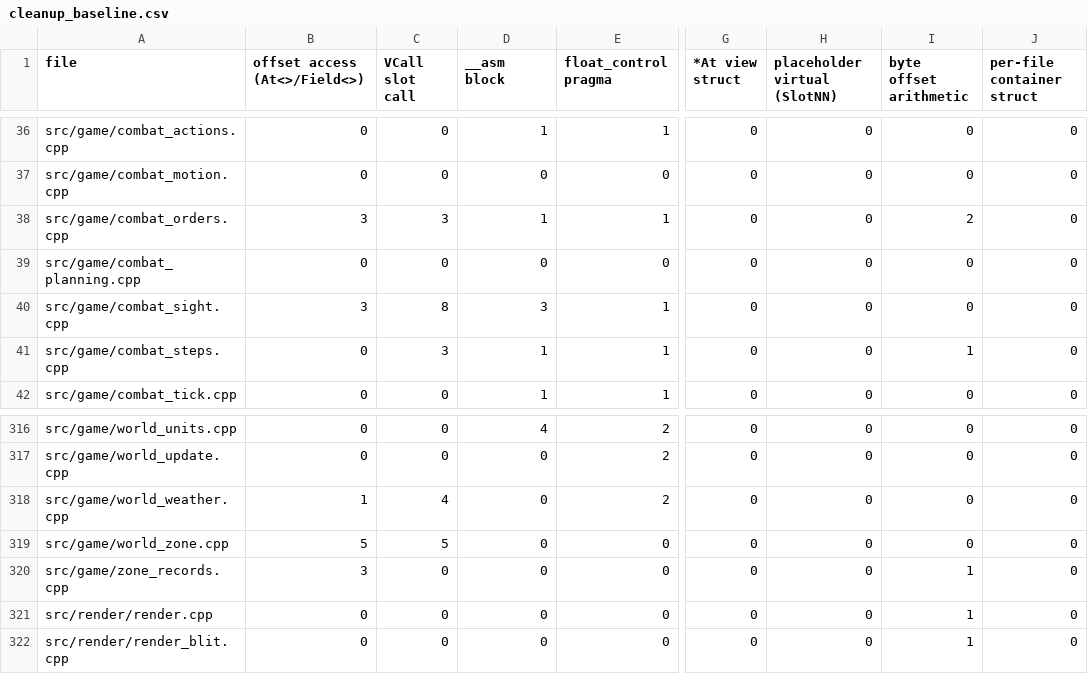
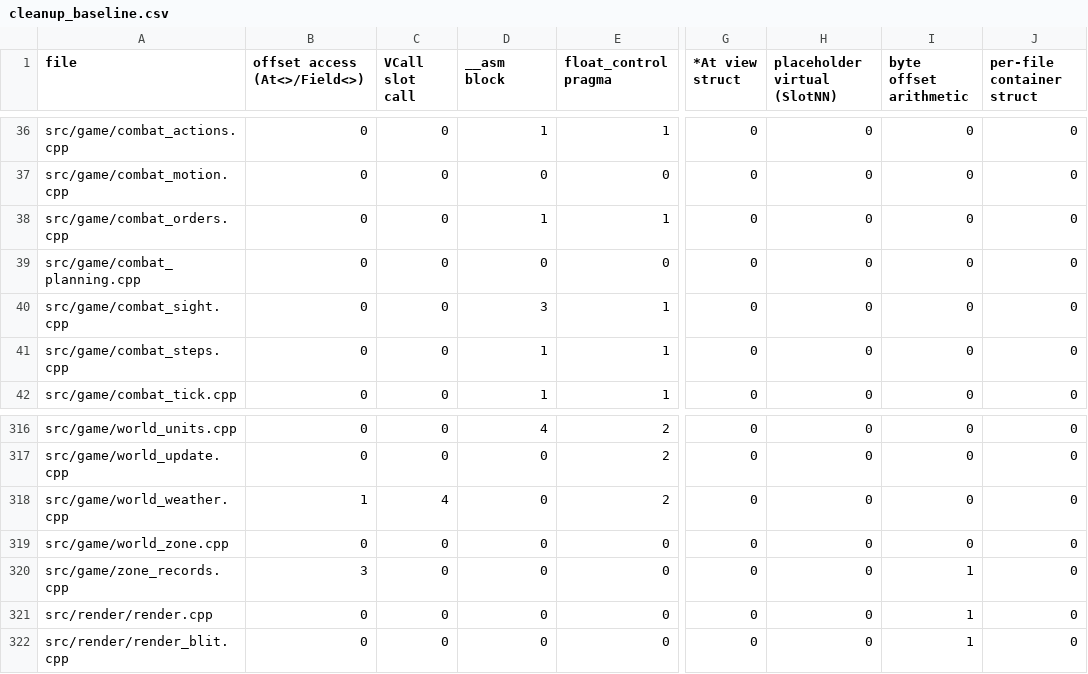
Before and after one commit to DoctorGester/ei-rebuild, a CSV file: config/cleanup_baseline.csv, drawn as a sheet; only a part is shown, gaps mark what is left out; the diff names each change by its address in the sheet, - before the commit and + after, or states it on an @@ line.

```diff
--- a/config/cleanup_baseline.csv
+++ b/config/cleanup_baseline.csv
-B38 (offset access (At<>/Field<>)): 3
+B38 (offset access (At<>/Field<>)): 0
-C38 (VCall slot call): 3
+C38 (VCall slot call): 0
-I38 (byte offset arithmetic): 2
+I38 (byte offset arithmetic): 0
-B40 (offset access (At<>/Field<>)): 3
+B40 (offset access (At<>/Field<>)): 0
-C40 (VCall slot call): 8
+C40 (VCall slot call): 0
-C41 (VCall slot call): 3
+C41 (VCall slot call): 0
-I41 (byte offset arithmetic): 1
+I41 (byte offset arithmetic): 0
-B319 (offset access (At<>/Field<>)): 5
+B319 (offset access (At<>/Field<>)): 0
-C319 (VCall slot call): 5
+C319 (VCall slot call): 0
```
Also changed, not shown: 4 other files.
